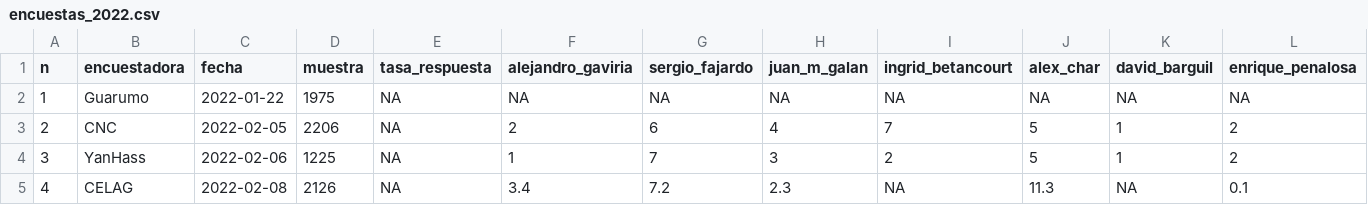
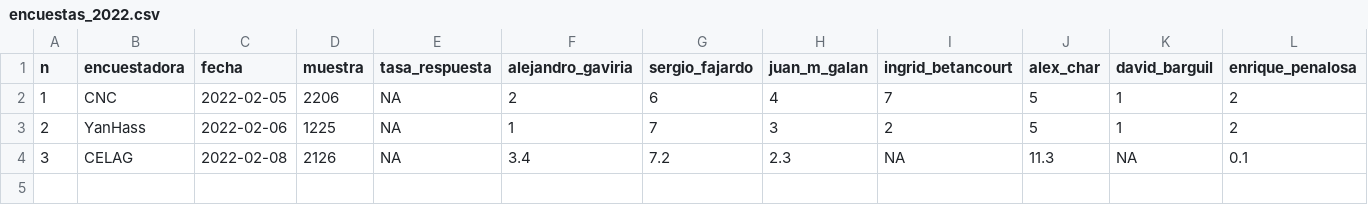
Before and after one commit to nelsonamayad/Elecciones-presidenciales-2022, a CSV file: Encuestas 2022/encuestas_2022.csv, drawn as a sheet; only a part is shown; removed rows and columns are numbered as before the commit, all else as after; rows hold the shown columns only; the diff names each change by its address in the sheet, - before the commit and + after, or states it on an @@ line.

Commit message:
Update encuestas_2022.csv

```diff
--- a/Encuestas 2022/encuestas_2022.csv
+++ b/Encuestas 2022/encuestas_2022.csv
-row 2: 1 | Guarumo | 2022-01-22 | 1975 | NA | NA | NA | NA | NA | NA | NA | NA
-A2 (n): 2
+A2 (n): 1
-A3 (n): 3
+A3 (n): 2
-A4 (n): 4
+A4 (n): 3
```
